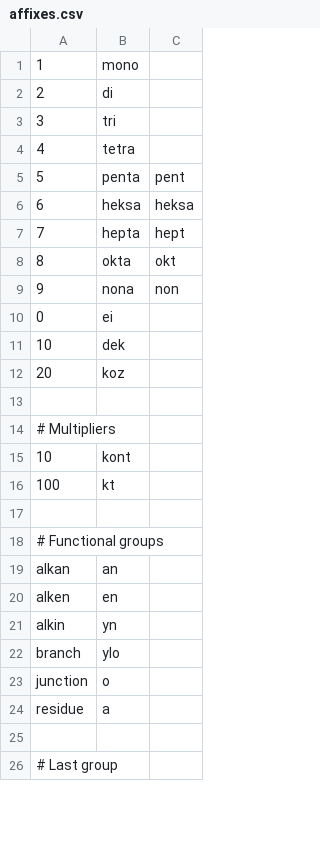
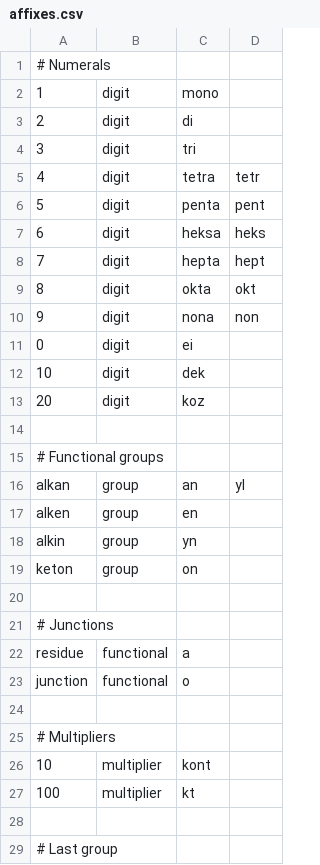
Before and after one commit to Cieciak/Chemistry, a CSV file: data/affixes.csv, drawn as a sheet; only a part is shown; removed rows and columns are numbered as before the commit, all else as after; the diff names each change by its address in the sheet, - before the commit and + after, or states it on an @@ line.

```diff
--- a/data/affixes.csv
+++ b/data/affixes.csv
+column B, rows 2-13: all digit; rows 26-27: multiplier | multiplier
+row 1: # Numerals
-D5: (empty)
+D5: tetr
-D7: heksa
+D7: heks
@@ row 18 moved to row 15: # Functional groups @@
+row 16: alkan | group | an | yl
@@ row 20 moved to row 17: alken @@
@@ row 21 moved to row 18: alkin @@
+row 19: keton | group | on
+row 20: (empty)
+row 21: # Junctions
@@ row 24 moved to row 22: residue @@
+row 24: (empty)
-row 17: (empty)
-row 19: alkan | an
-row 22: branch | ylo
```
Also changed, not shown: 1 other file.
